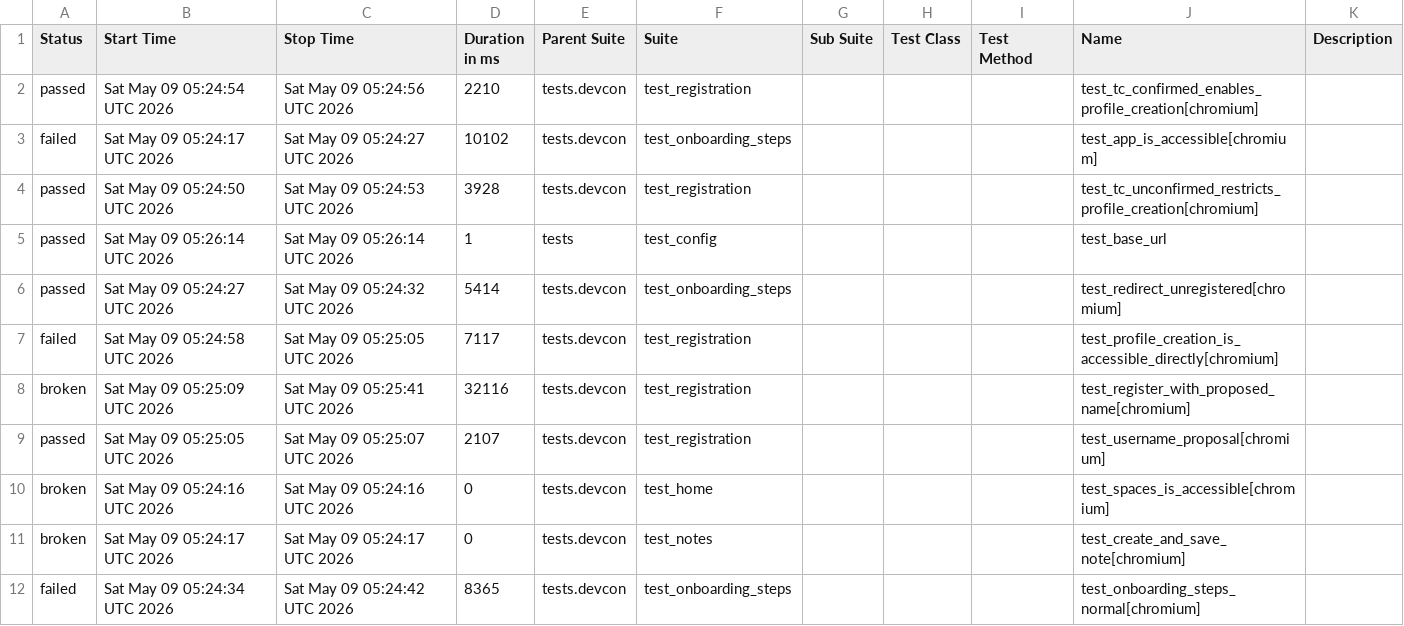
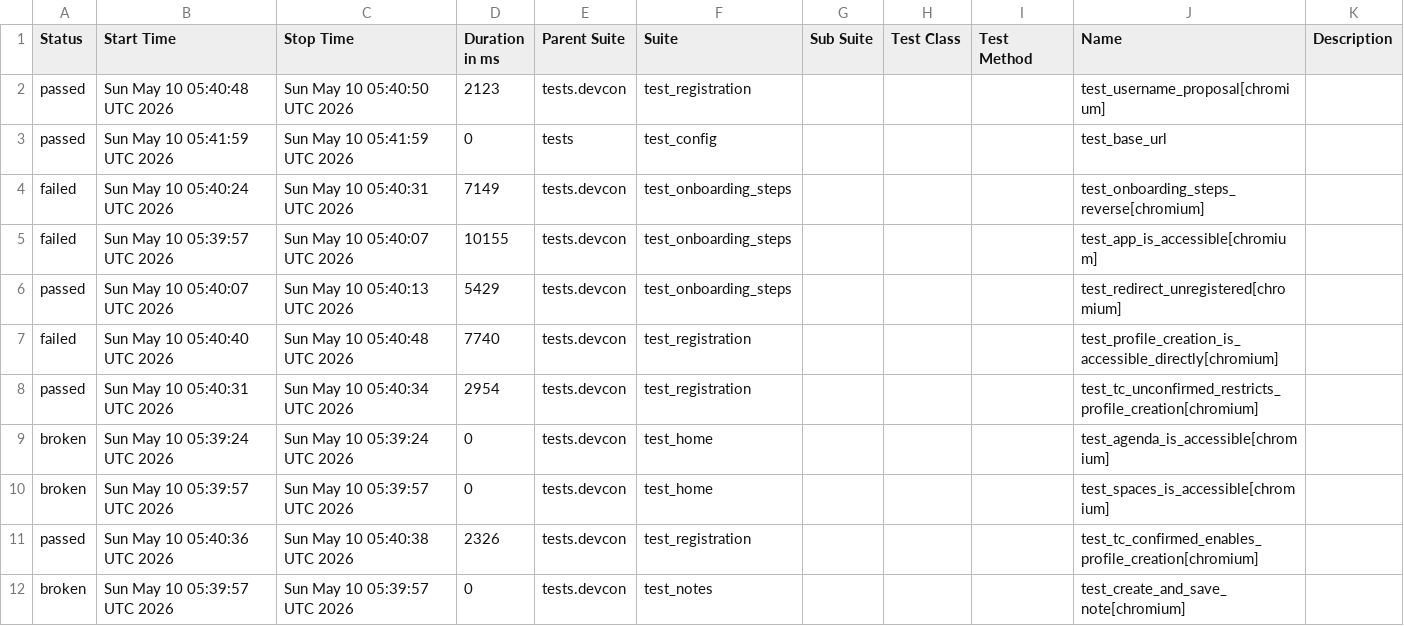
Before and after one commit to andrea-055/devcon_smoke_test, a CSV file: Prod/data/suites.csv, drawn as a sheet; only a part is shown; the diff covers the shown part only.

```diff
--- a/Prod/data/suites.csv
+++ b/Prod/data/suites.csv
@@ -1,12 +1,12 @@
 "Status","Start Time","Stop Time","Duration in ms","Parent Suite","Suite","Sub Suite","Test Class","Test Method","Name","Description"
-"passed","Sat May 09 05:24:54 UTC 2026","Sat May 09 05:24:56 UTC 2026","2210","tests.devcon","test_registration","","","","test_tc_confirmed_enables_profile_creation[chromium]",""
-"failed","Sat May 09 05:24:17 UTC 2026","Sat May 09 05:24:27 UTC 2026","10102","tests.devcon","test_onboarding_steps","","","","test_app_is_accessible[chromium]",""
-"passed","Sat May 09 05:24:50 UTC 2026","Sat May 09 05:24:53 UTC 2026","3928","tests.devcon","test_registration","","","","test_tc_unconfirmed_restricts_profile_creation[chromium]",""
-"passed","Sat May 09 05:26:14 UTC 2026","Sat May 09 05:26:14 UTC 2026","1","tests","test_config","","","","test_base_url",""
-"passed","Sat May 09 05:24:27 UTC 2026","Sat May 09 05:24:32 UTC 2026","5414","tests.devcon","test_onboarding_steps","","","","test_redirect_unregistered[chromium]",""
-"failed","Sat May 09 05:24:58 UTC 2026","Sat May 09 05:25:05 UTC 2026","7117","tests.devcon","test_registration","","","","test_profile_creation_is_accessible_directly[chromium]",""
-"broken","Sat May 09 05:25:09 UTC 2026","Sat May 09 05:25:41 UTC 2026","32116","tests.devcon","test_registration","","","","test_register_with_proposed_name[chromium]",""
-"passed","Sat May 09 05:25:05 UTC 2026","Sat May 09 05:25:07 UTC 2026","2107","tests.devcon","test_registration","","","","test_username_proposal[chromium]",""
-"broken","Sat May 09 05:24:16 UTC 2026","Sat May 09 05:24:16 UTC 2026","0","tests.devcon","test_home","","","","test_spaces_is_accessible[chromium]",""
-"broken","Sat May 09 05:24:17 UTC 2026","Sat May 09 05:24:17 UTC 2026","0","tests.devcon","test_notes","","","","test_create_and_save_note[chromium]",""
-"failed","Sat May 09 05:24:34 UTC 2026","Sat May 09 05:24:42 UTC 2026","8365","tests.devcon","test_onboarding_steps","","","","test_onboarding_steps_normal[chromium]",""
+"passed","Sun May 10 05:40:48 UTC 2026","Sun May 10 05:40:50 UTC 2026","2123","tests.devcon","test_registration","","","","test_username_proposal[chromium]",""
+"passed","Sun May 10 05:41:59 UTC 2026","Sun May 10 05:41:59 UTC 2026","0","tests","test_config","","","","test_base_url",""
+"failed","Sun May 10 05:40:24 UTC 2026","Sun May 10 05:40:31 UTC 2026","7149","tests.devcon","test_onboarding_steps","","","","test_onboarding_steps_reverse[chromium]",""
+"failed","Sun May 10 05:39:57 UTC 2026","Sun May 10 05:40:07 UTC 2026","10155","tests.devcon","test_onboarding_steps","","","","test_app_is_accessible[chromium]",""
+"passed","Sun May 10 05:40:07 UTC 2026","Sun May 10 05:40:13 UTC 2026","5429","tests.devcon","test_onboarding_steps","","","","test_redirect_unregistered[chromium]",""
+"failed","Sun May 10 05:40:40 UTC 2026","Sun May 10 05:40:48 UTC 2026","7740","tests.devcon","test_registration","","","","test_profile_creation_is_accessible_directly[chromium]",""
+"passed","Sun May 10 05:40:31 UTC 2026","Sun May 10 05:40:34 UTC 2026","2954","tests.devcon","test_registration","","","","test_tc_unconfirmed_restricts_profile_creation[chromium]",""
+"broken","Sun May 10 05:39:24 UTC 2026","Sun May 10 05:39:24 UTC 2026","0","tests.devcon","test_home","","","","test_agenda_is_accessible[chromium]",""
+"broken","Sun May 10 05:39:57 UTC 2026","Sun May 10 05:39:57 UTC 2026","0","tests.devcon","test_home","","","","test_spaces_is_accessible[chromium]",""
+"passed","Sun May 10 05:40:36 UTC 2026","Sun May 10 05:40:38 UTC 2026","2326","tests.devcon","test_registration","","","","test_tc_confirmed_enables_profile_creation[chromium]",""
+"broken","Sun May 10 05:39:57 UTC 2026","Sun May 10 05:39:57 UTC 2026","0","tests.devcon","test_notes","","","","test_create_and_save_note[chromium]",""
```
Also changed, not shown: 12 edited cells elsewhere in this file, 58 other files.
